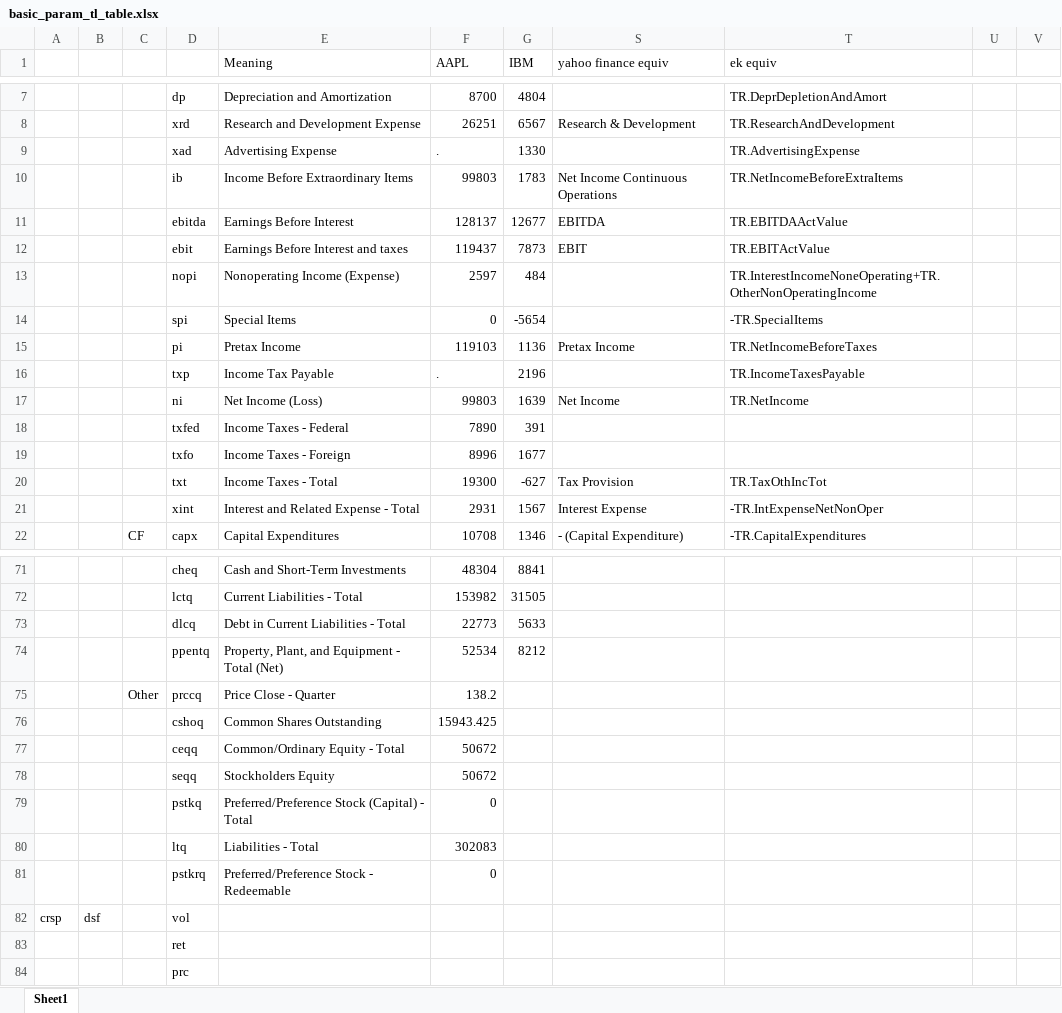
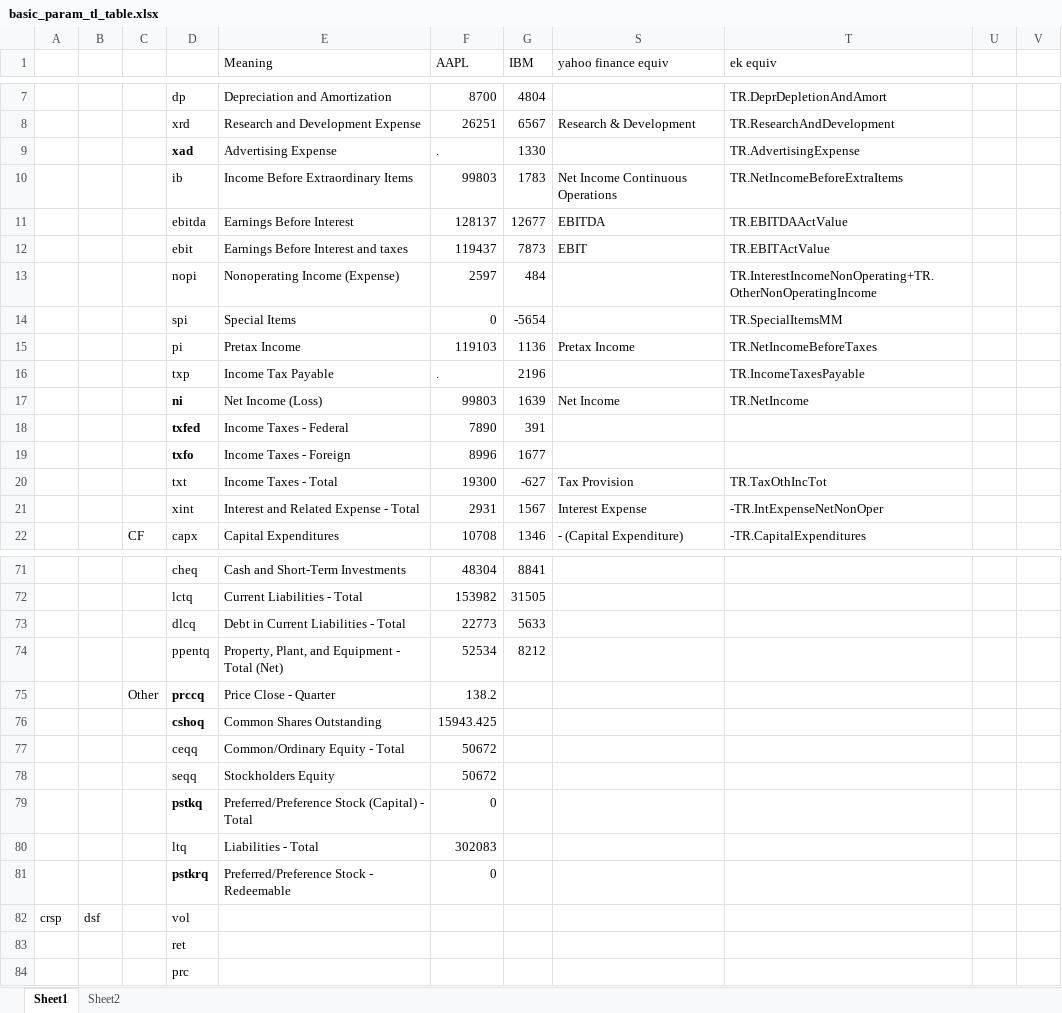
Before and after one commit to Blackstar00010/eikonstuff, an Excel workbook: files/tl_table/basic_param_tl_table.xlsx, sheet Sheet1, drawn as a sheet; only a part is shown, gaps mark what is left out; values as stored, in another font and other column widths than the file's, no borders; the diff covers the shown part only; the diff names each change by its address in the sheet, - before the commit and + after, or states it on an @@ line.

```diff
--- a/files/tl_table/basic_param_tl_table.xlsx (sheet Sheet1)
+++ b/files/tl_table/basic_param_tl_table.xlsx (sheet Sheet1)
+sheet tab: Sheet2
-D9 bold: off
+D9 bold: on
-T13 (ek equiv): TR.InterestIncomeNoneOperating+TR.OtherNonOperatingIncome
+T13 (ek equiv): TR.InterestIncomeNonOperating+TR.OtherNonOperatingIncome
-T14 (ek equiv): -TR.SpecialItems
+T14 (ek equiv): TR.SpecialItemsMM
-D17:D19 bold: off
+D17:D19 bold: on
-D75:D76 bold: off
+D75:D76 bold: on
-D79 bold: off
+D79 bold: on
-D81 bold: off
+D81 bold: on
```
Also changed, not shown: cell formats elsewhere in this sheet.
